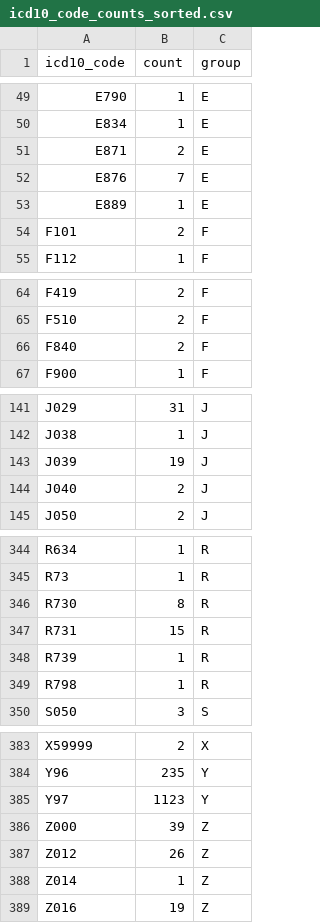
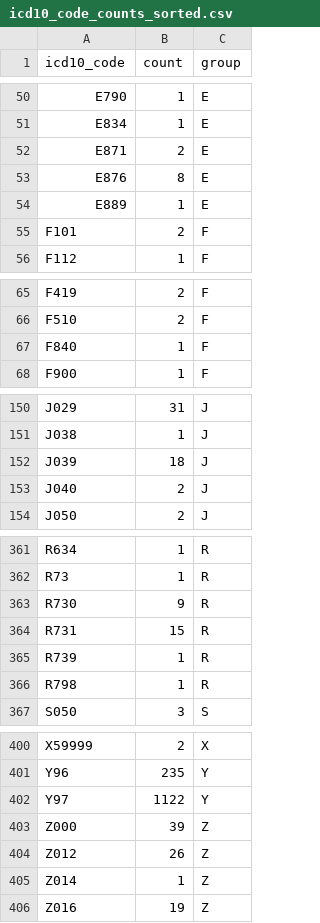
Before and after one commit to champ-tc/envocc-dashboard-pm, a CSV file: airflow/dags/dds/icd10_code_counts_sorted.csv, drawn as a sheet; only a part is shown, gaps mark what is left out; the diff covers the shown part only.

```diff
--- a/airflow/dags/dds/icd10_code_counts_sorted.csv
+++ b/airflow/dags/dds/icd10_code_counts_sorted.csv
@@ -51,3 +52,3 @@ E834,1,E
 E871,2,E
-E876,7,E
+E876,8,E
 E889,1,E
@@ -65,3 +66,3 @@ F419,2,F
 F510,2,F
-F840,2,F
+F840,1,F
 F900,1,F
@@ -142,3 +151,3 @@ J029,31,J
 J038,1,J
-J039,19,J
+J039,18,J
 J040,2,J
@@ -345,3 +362,3 @@ R634,1,R
 R73,1,R
-R730,8,R
+R730,9,R
 R731,15,R
@@ -384,3 +401,3 @@ X59999,2,X
 Y96,235,Y
-Y97,1123,Y
+Y97,1122,Y
 Z000,39,Z
```
Also changed, not shown: 17 added rows and 18 edited cells elsewhere in this file, 8 other files.
